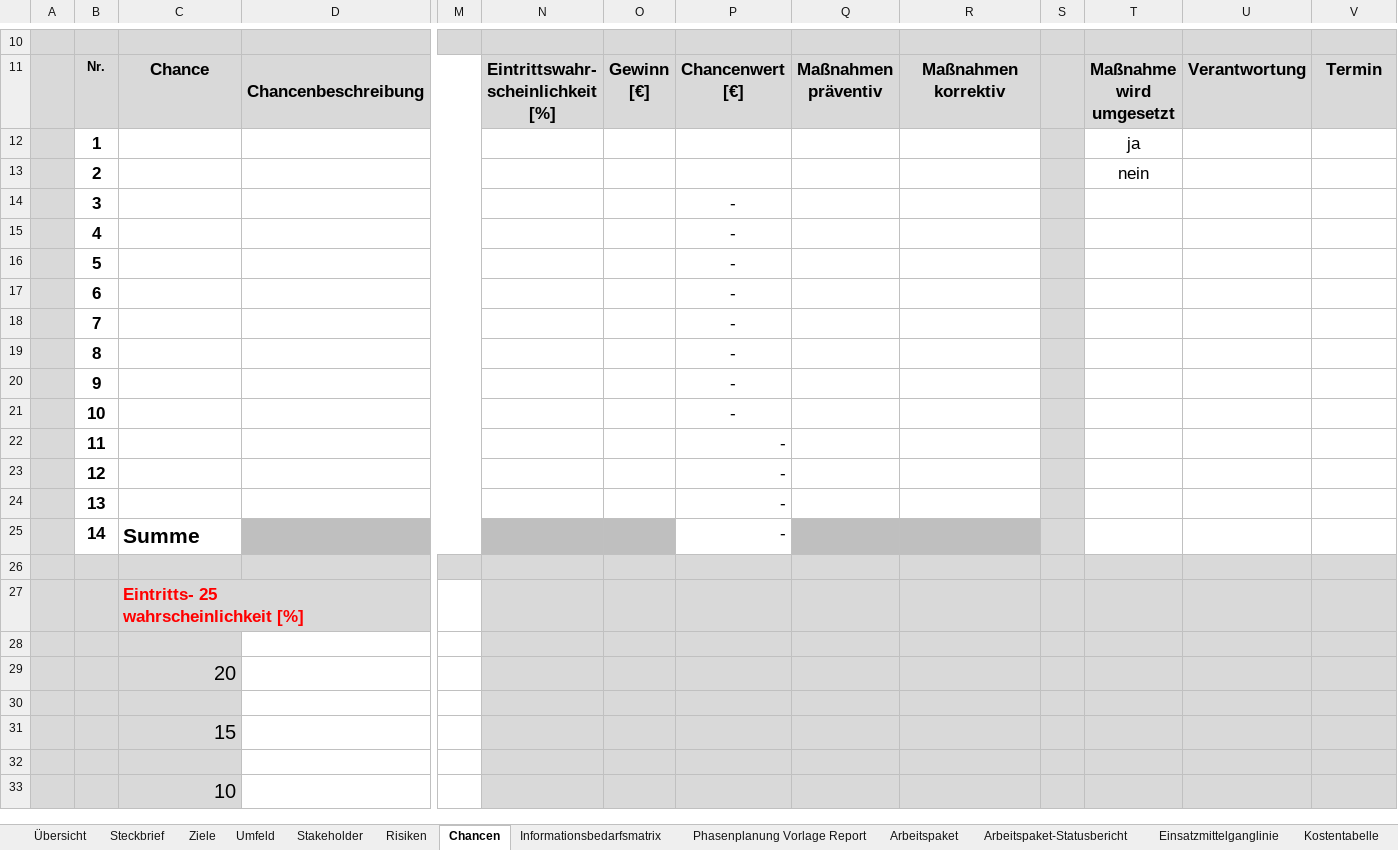
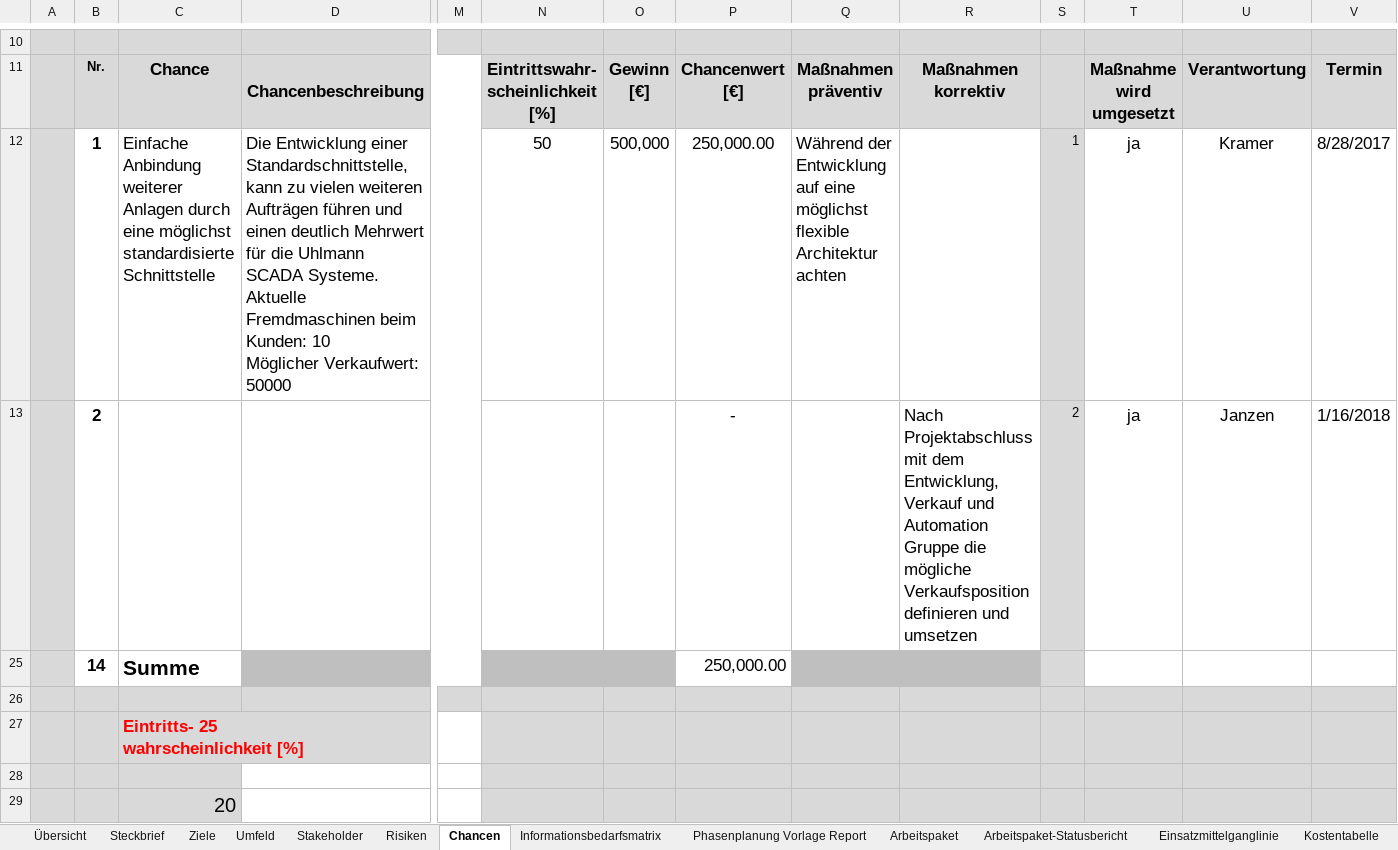
Before and after one commit to janzendi/IPMAD, an Excel workbook: Vorlagetool Excel Blattsammlung ICB4 V7_1.xlsx, sheet Chancen, drawn as a sheet; only a part is shown, gaps mark what is left out; the shorter side is filled out with more unchanged rows; values as stored, in another font and other column widths than the file's, no borders; charts and pictures and conditional formats not drawn; removed rows and columns are numbered as before the commit, all else as after; rows hold the shown columns only; ↵ is a line break in a cell; the diff names each change by its address in the sheet, - before the commit and + after, or states it on an @@ line.

```diff
--- a/Vorlagetool Excel Blattsammlung ICB4 V7_1.xlsx (sheet Chancen)
+++ b/Vorlagetool Excel Blattsammlung ICB4 V7_1.xlsx (sheet Chancen)
-row 12:  | 1 |  |  |  |  |  |  |  |  |  | ja
-row 13:  | 2 |  |  |  |  |  |  |  |  |  | nein
@@ row 14 hidden:  | 3 |  |  |  |  |  | - @@
@@ row 15 hidden:  | 4 |  |  |  |  |  | - @@
@@ row 16 hidden:  | 5 |  |  |  |  |  | - @@
@@ row 17 hidden:  | 6 |  |  |  |  |  | - @@
@@ row 18 hidden:  | 7 |  |  |  |  |  | - @@
@@ row 19 hidden:  | 8 |  |  |  |  |  | - @@
@@ row 20 hidden:  | 9 |  |  |  |  |  | - @@
@@ row 21 hidden:  | 10 |  |  |  |  |  | - @@
@@ row 22 hidden:  | 11 |  |  |  |  |  | - @@
@@ row 23 hidden:  | 12 |  |  |  |  |  | - @@
@@ row 24 hidden:  | 13 |  |  |  |  |  | - @@
+row 12:  | 1 | Einfache Anbindung weiterer Anlagen durch eine möglichst standardisierte Schnittstelle | Die Entwicklung einer Standardschnittstelle, kann zu vielen weiteren Aufträgen führen und einen deutlich Mehrwert für die Uhlmann SCADA Systeme. ↵ Aktuelle Fremdmaschinen beim Kunden: 10 ↵ Möglicher Verkaufwert: 50000 |  | 50 | 500,000 | 250,000.00 | Während der Entwicklung auf eine möglichst flexible Architektur achten |  | 1 | ja | Kramer | 8/28/2017
+row 13:  | 2 |  |  |  |  |  | - |  | Nach Projektabschluss mit dem ↵ Entwicklung, Verkauf und Automation ↵ Gruppe die mögliche Verkaufsposition definieren und umsetzen | 2 | ja | Janzen | 1/16/2018
-P25: -
+P25: 250,000.00
```
Also changed, not shown: sheet Risiken, sheet Informationsbedarfsmatrix, sheet Arbeitspaket, sheet Phasenplanung Vorlage Report, hidden cells, charts or pictures, 3 other files.
